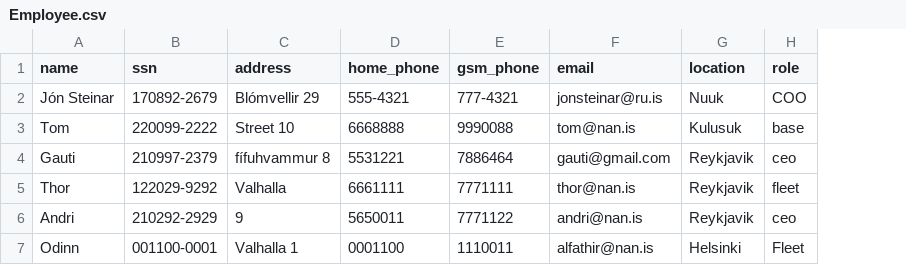
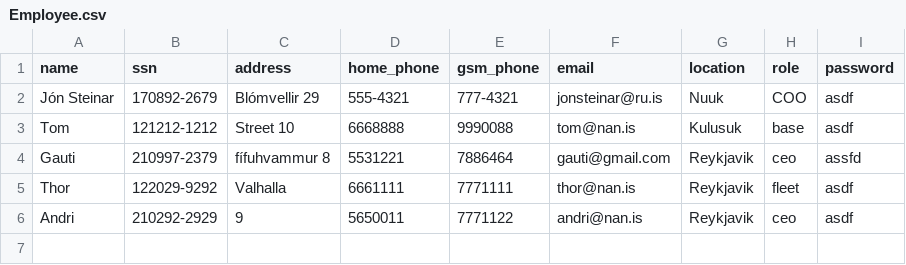
Before and after one commit to Boggi-Jones/Verklegt-Namskeid1, a CSV file: TheProgram/Data/data/Employee.csv, drawn as a sheet; removed rows and columns are numbered as before the commit, all else as after; the diff names each change by its address in the sheet, - before the commit and + after, or states it on an @@ line.

Commit message:
ROLE CLASS PERMISSION

```diff
--- a/TheProgram/Data/data/Employee.csv
+++ b/TheProgram/Data/data/Employee.csv
+column I (password), rows 2-6: asdf | asdf | assfd | asdf | asdf
-B3 (ssn): 220099-2222
+B3 (ssn): 121212-1212
-row 7: Odinn | 001100-0001 | Valhalla 1 | 0001100 | 1110011 | alfathir@nan.is | Helsinki | Fleet
```
Also changed, not shown: TheProgram/Data/data/Role.csv, 4 other files.
